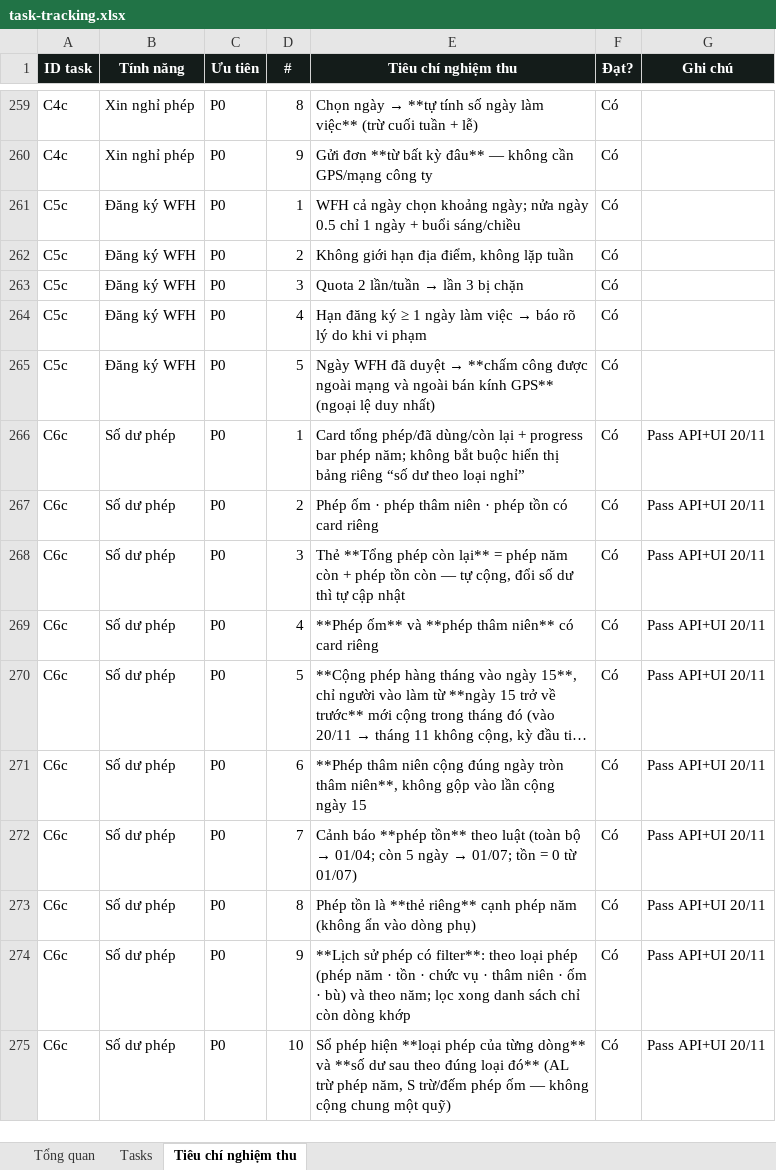
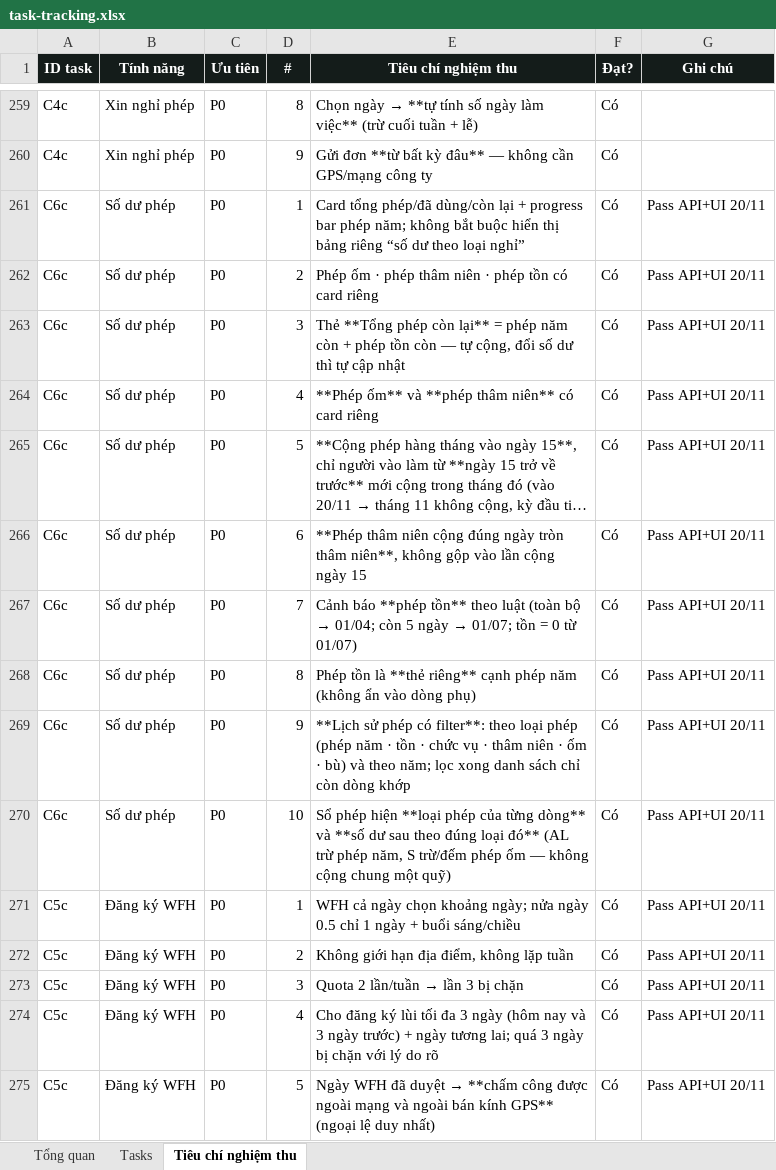
Before and after one commit to trannghia190/act-hkt-2026, an Excel workbook: docs/task-tracking.xlsx, sheet Tiêu chí nghiệm thu, drawn as a sheet; only a part is shown, gaps mark what is left out; long unchanged cells end in …; values as stored, in another font and other column widths than the file's, no borders; conditional formats not drawn; removed rows and columns are numbered as before the commit, all else as after; the diff names each change by its address in the sheet, - before the commit and + after, or states it on an @@ line.

```diff
--- a/docs/task-tracking.xlsx (sheet Tiêu chí nghiệm thu)
+++ b/docs/task-tracking.xlsx (sheet Tiêu chí nghiệm thu)
-row 261: C5c | Đăng ký WFH | P0 | 1 | WFH cả ngày chọn khoảng ngày; nửa ngày 0.5 chỉ 1 ngày + buổi sáng/chiều | Có
-row 262: C5c | Đăng ký WFH | P0 | 2 | Không giới hạn địa điểm, không lặp tuần | Có
-row 263: C5c | Đăng ký WFH | P0 | 3 | Quota 2 lần/tuần → lần 3 bị chặn | Có
-row 264: C5c | Đăng ký WFH | P0 | 4 | Hạn đăng ký ≥ 1 ngày làm việc → báo rõ lý do khi vi phạm | Có
-row 265: C5c | Đăng ký WFH | P0 | 5 | Ngày WFH đã duyệt → **chấm công được ngoài mạng và ngoài bán kính GPS** (ngoại lệ duy nhất) | Có
+row 271: C5c | Đăng ký WFH | P0 | 1 | WFH cả ngày chọn khoảng ngày; nửa ngày 0.5 chỉ 1 ngày + buổi sáng/chiều | Có | Pass API+UI 20/11
+row 272: C5c | Đăng ký WFH | P0 | 2 | Không giới hạn địa điểm, không lặp tuần | Có | Pass API+UI 20/11
+row 273: C5c | Đăng ký WFH | P0 | 3 | Quota 2 lần/tuần → lần 3 bị chặn | Có | Pass API+UI 20/11
+row 274: C5c | Đăng ký WFH | P0 | 4 | Cho đăng ký lùi tối đa 3 ngày (hôm nay và 3 ngày trước) + ngày tương lai; quá 3 ngày bị chặn với lý do rõ | Có | Pass API+UI 20/11
+row 275: C5c | Đăng ký WFH | P0 | 5 | Ngày WFH đã duyệt → **chấm công được ngoài mạng và ngoài bán kính GPS** (ngoại lệ duy nhất) | Có | Pass API+UI 20/11
```
Also changed, not shown: sheet Tasks, 8 other files.
